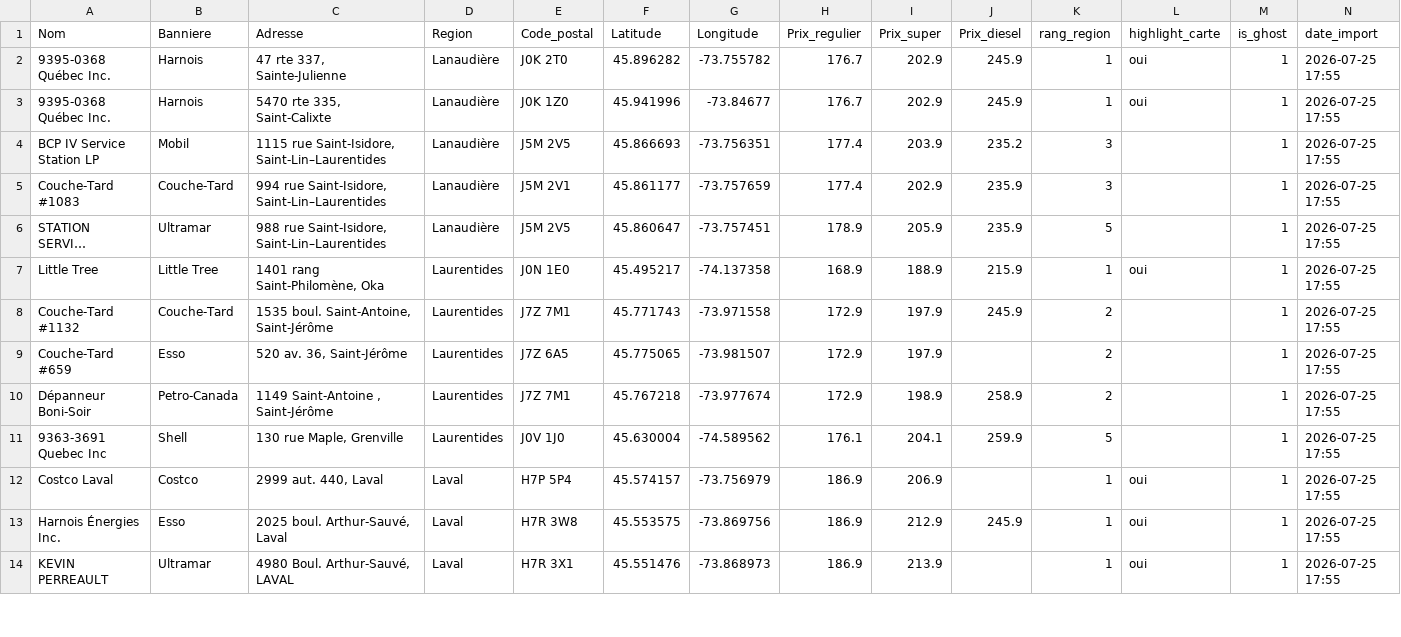
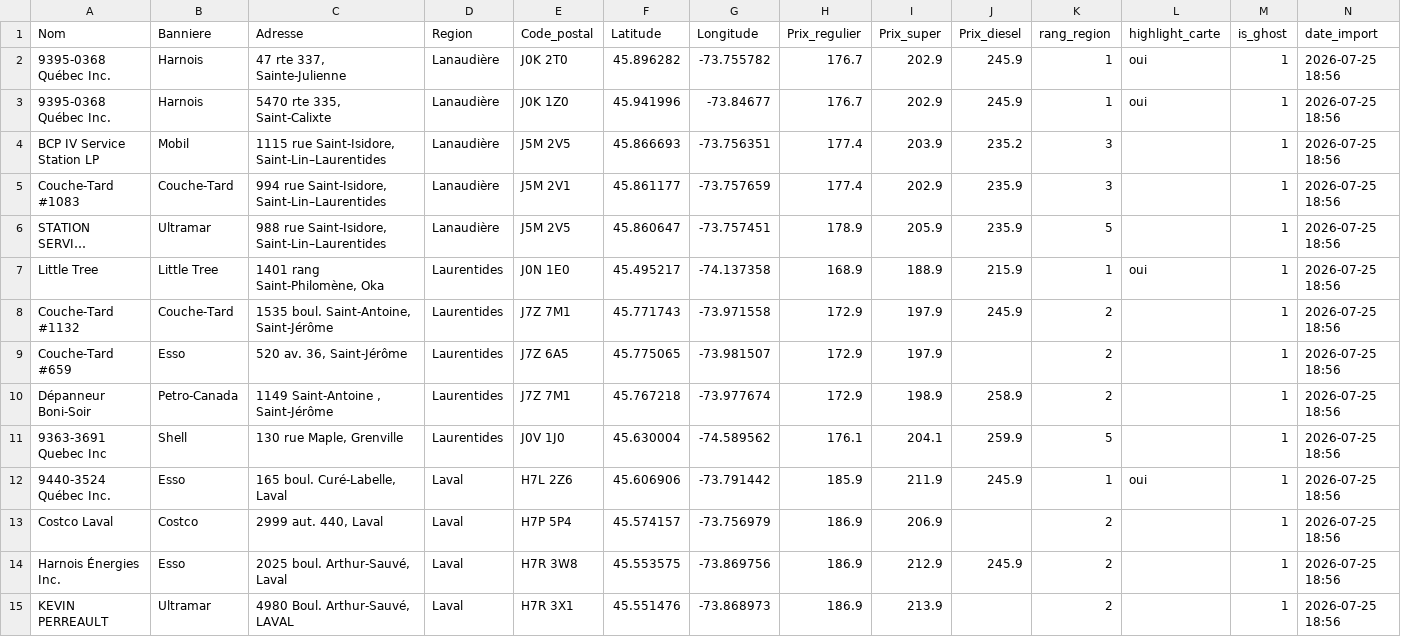
Before and after one commit to emclavel/regie-essence-quebec-data, a CSV file: data/regie_essence_grand_montreal.csv, drawn as a sheet; only a part is shown; long unchanged cells end in …; addresses are those after the commit; the diff covers the shown part only; the diff names each change by its address in the sheet, - before the commit and + after, or states it on an @@ line.

```diff
--- a/data/regie_essence_grand_montreal.csv
+++ b/data/regie_essence_grand_montreal.csv
-N2:N11 (date_import): 2026-07-25 17:55
+N2:N11 (date_import): 2026-07-25 18:56
+row 12: 9440-3524 Québec Inc. | Esso | 165 boul. Curé-Labelle, Laval | Laval | H7L 2Z6 | 45.606906 | -73.791442 | 185.9 | 211.9 | 245.9 | 1 | oui | 1 | 2026-07-25 18:56
-K13:K15 (rang_region): 1
+K13:K15 (rang_region): 2
-L13:L15 (highlight_carte): oui
+L13:L15 (highlight_carte): (empty)
-N13:N15 (date_import): 2026-07-25 17:55
+N13:N15 (date_import): 2026-07-25 18:56
```
Also changed, not shown: 1 added row, 2 removed rows and 10 edited cells elsewhere in this file, data/regie_essence_estrie.csv, data/regie_essence_mauricie.csv, 3 other files.
